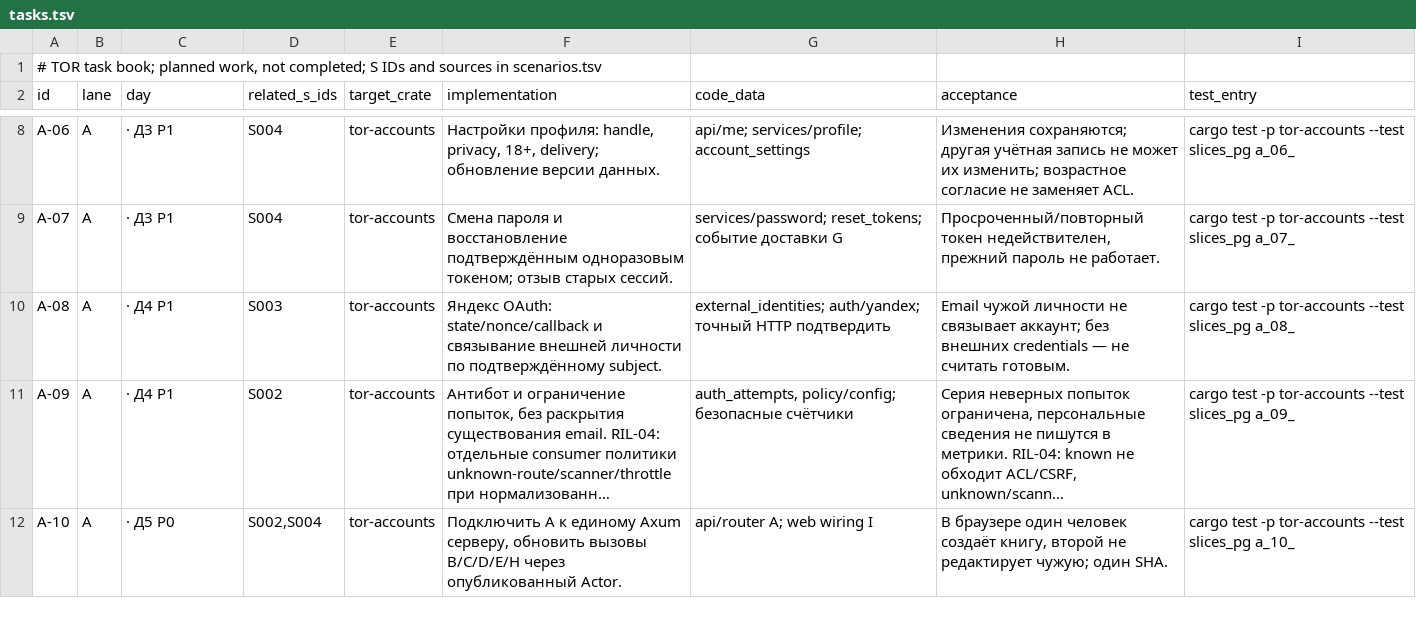
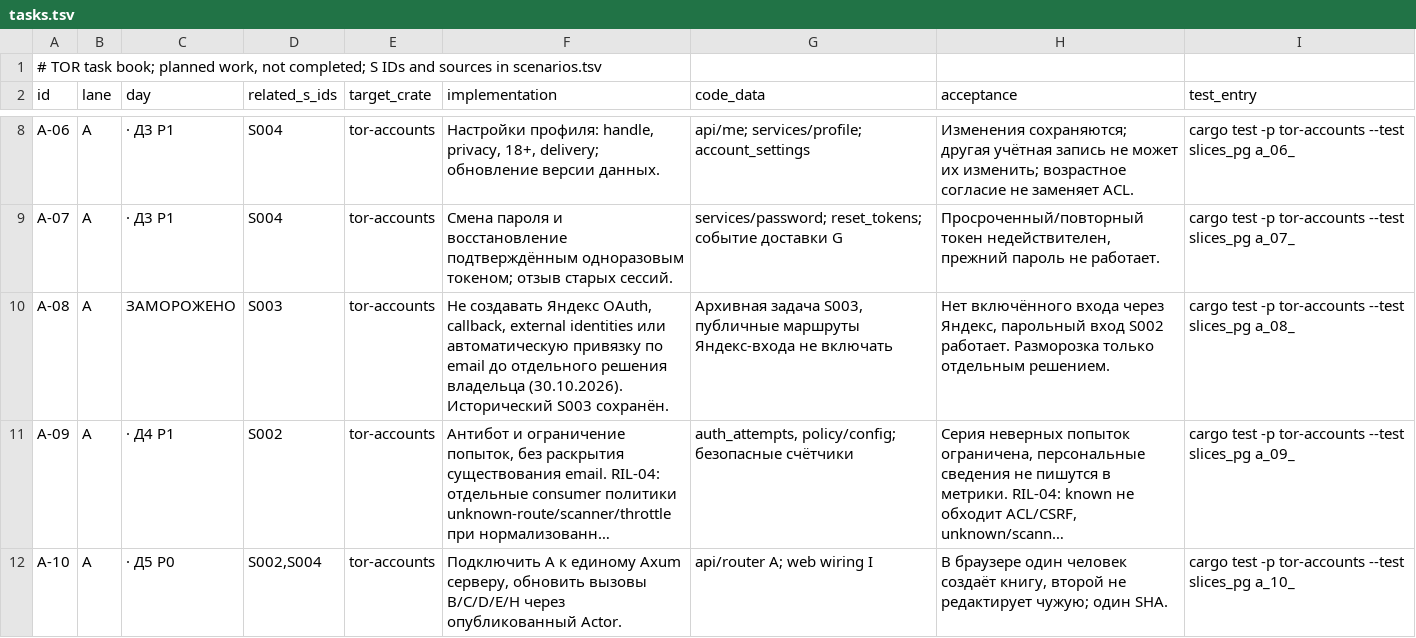
Before and after one commit to calex794/tor, a TSV file: docs/roadmap/tasks.tsv, drawn as a sheet; only a part is shown, gaps mark what is left out; long unchanged cells end in …; the diff names each change by its address in the sheet, - before the commit and + after, or states it on an @@ line.

Commit message:
docs(A-08): reapply Yandex freeze onto current TOR main

```diff
--- a/docs/roadmap/tasks.tsv
+++ b/docs/roadmap/tasks.tsv
-C10 (day): · Д4 P1
+C10 (day): ЗАМОРОЖЕНО
-F10 (implementation): Яндекс OAuth: state/nonce/callback и связывание внешней личности по подтверждённому subject.
+F10 (implementation): Не создавать Яндекс OAuth, callback, external identities или автоматическую привязку по email до отдельного решения владельца (30.10.2026). Исторический S003 сохранён.
-G10 (code_data): external_identities; auth/yandex; точный HTTP подтвердить
+G10 (code_data): Архивная задача S003, публичные маршруты Яндекс-входа не включать
-H10 (acceptance): Email чужой личности не связывает аккаунт; без внешних credentials — не считать готовым.
+H10 (acceptance): Нет включённого входа через Яндекс, парольный вход S002 работает. Разморозка только отдельным решением.
```
